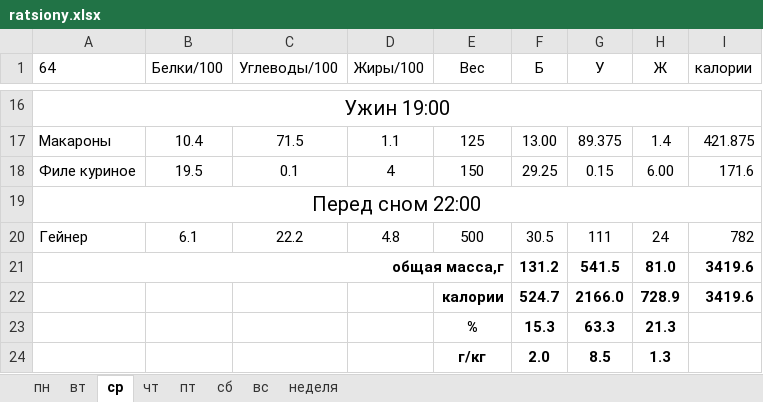
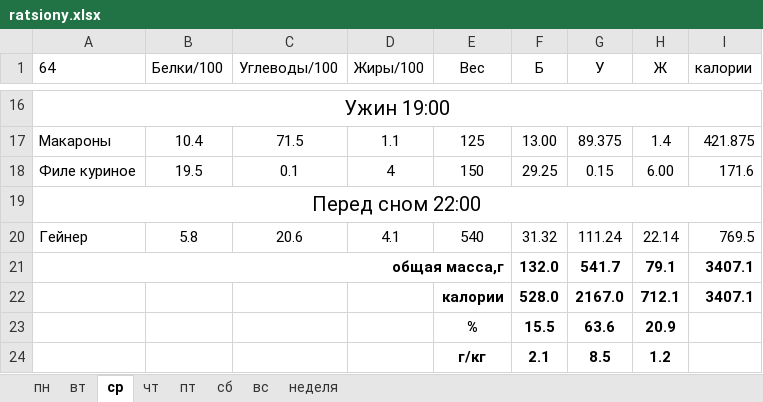
Before and after one commit to 9762263/feed, an Excel workbook: ratsiony.xlsx, sheet ср, drawn as a sheet; only a part is shown, gaps mark what is left out; values as stored, in another font and other column widths than the file's, no borders; removed rows and columns are numbered as before the commit, all else as after; the diff names each change by its address in the sheet, - before the commit and + after, or states it on an @@ line.

```diff
--- a/ratsiony.xlsx (sheet ср)
+++ b/ratsiony.xlsx (sheet ср)
-B20 (Белки/100): 6.1
+B20 (Белки/100): 5.8
-C20 (Углеводы/100): 22.2
+C20 (Углеводы/100): 20.6
-D20 (Жиры/100): 4.8
+D20 (Жиры/100): 4.1
-E20 (Вес): 500
+E20 (Вес): 540
-F20 (Б): 30.5
+F20 (Б): 31.32
-G20 (У): 111
+G20 (У): 111.24
-H20 (Ж): 24
+H20 (Ж): 22.14
-I20 (калории): 782
+I20 (калории): 769.5
-F21 (Б): 131.2
+F21 (Б): 132.0
-G21 (У): 541.5
+G21 (У): 541.7
-H21 (Ж): 81.0
+H21 (Ж): 79.1
-I21 (калории): 3419.6
+I21 (калории): 3407.1
-row 22:  |  |  |  | калории | 524.7 | 2166.0 | 728.9 | 3419.6
-row 23:  |  |  |  | % | 15.3 | 63.3 | 21.3
-row 24:  |  |  |  | г/кг | 2.0 | 8.5 | 1.3
+row 22:  |  |  |  | калории | 528.0 | 2167.0 | 712.1 | 3407.1
+row 23:  |  |  |  | % | 15.5 | 63.6 | 20.9
+row 24:  |  |  |  | г/кг | 2.1 | 8.5 | 1.2
```
Also changed, not shown: sheet вс, sheet пт, sheet пн, sheet вт, sheet чт.
